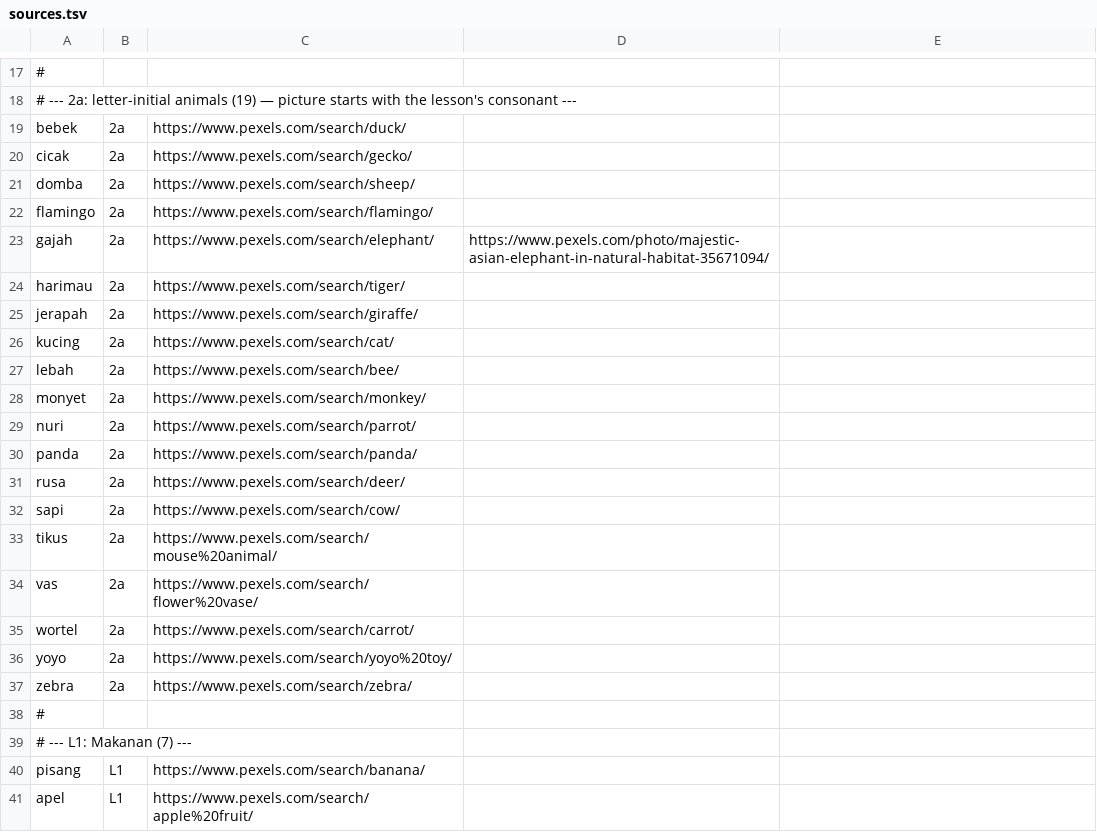
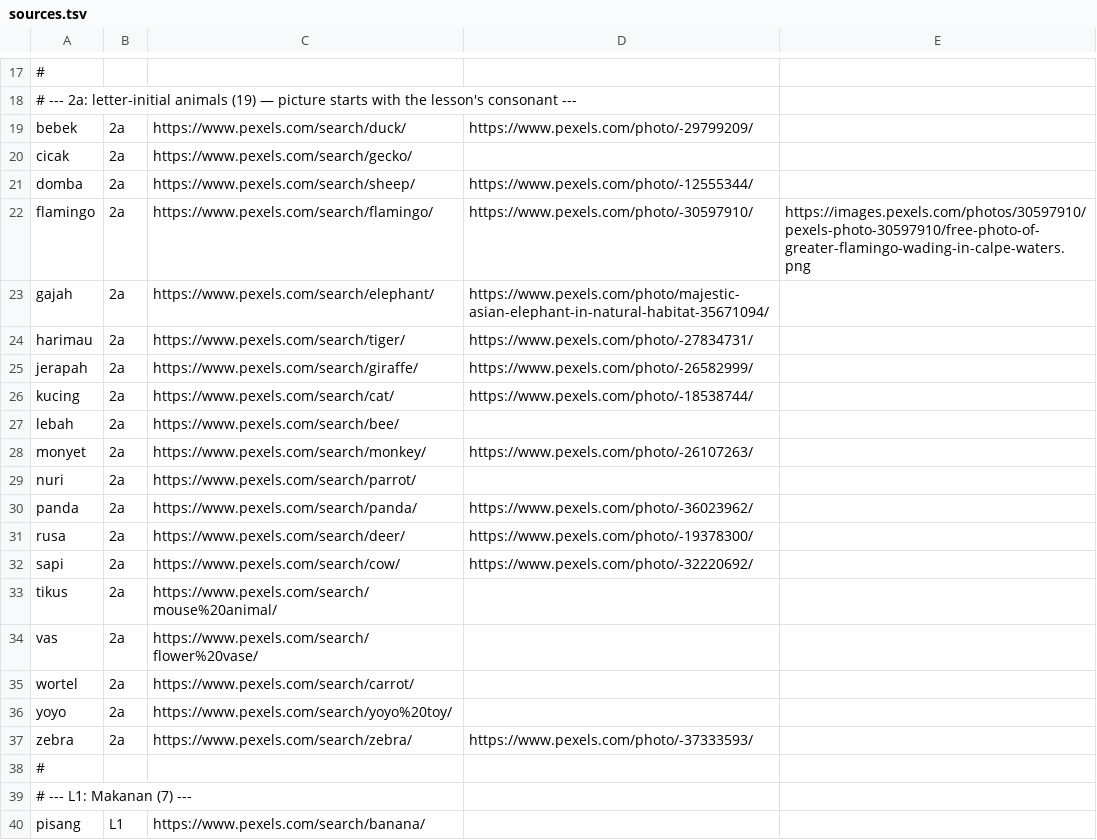
Before and after one commit to dyaskur/belajar_membaca_toddler, a TSV file: assets/stickers-src/sources.tsv, drawn as a sheet; only a part is shown, gaps mark what is left out; the shorter side is filled out with more unchanged rows.

```diff
--- a/assets/stickers-src/sources.tsv
+++ b/assets/stickers-src/sources.tsv
@@ -18,16 +18,16 @@
 # --- 2a: letter-initial animals (19) — picture starts with the lesson's consonant ---
-bebek	2a	https://www.pexels.com/search/duck/
+bebek	2a	https://www.pexels.com/search/duck/	https://www.pexels.com/photo/-29799209/
 cicak	2a	https://www.pexels.com/search/gecko/
-domba	2a	https://www.pexels.com/search/sheep/
-flamingo	2a	https://www.pexels.com/search/flamingo/
+domba	2a	https://www.pexels.com/search/sheep/	https://www.pexels.com/photo/-12555344/
+flamingo	2a	https://www.pexels.com/search/flamingo/	https://www.pexels.com/photo/-30597910/	https://images.pexels.com/photos/30597910/pexels-photo-30597910/free-photo-of-greater-flamingo-wading-in-calpe-waters.png
 gajah	2a	https://www.pexels.com/search/elephant/	https://www.pexels.com/photo/majestic-asian-elephant-in-natural-habitat-35671094/
-harimau	2a	https://www.pexels.com/search/tiger/
-jerapah	2a	https://www.pexels.com/search/giraffe/
-kucing	2a	https://www.pexels.com/search/cat/
+harimau	2a	https://www.pexels.com/search/tiger/	https://www.pexels.com/photo/-27834731/
+jerapah	2a	https://www.pexels.com/search/giraffe/	https://www.pexels.com/photo/-26582999/
+kucing	2a	https://www.pexels.com/search/cat/	https://www.pexels.com/photo/-18538744/
 lebah	2a	https://www.pexels.com/search/bee/
-monyet	2a	https://www.pexels.com/search/monkey/
+monyet	2a	https://www.pexels.com/search/monkey/	https://www.pexels.com/photo/-26107263/
 nuri	2a	https://www.pexels.com/search/parrot/
-panda	2a	https://www.pexels.com/search/panda/
-rusa	2a	https://www.pexels.com/search/deer/
-sapi	2a	https://www.pexels.com/search/cow/
+panda	2a	https://www.pexels.com/search/panda/	https://www.pexels.com/photo/-36023962/
+rusa	2a	https://www.pexels.com/search/deer/	https://www.pexels.com/photo/-19378300/
+sapi	2a	https://www.pexels.com/search/cow/	https://www.pexels.com/photo/-32220692/
 tikus	2a	https://www.pexels.com/search/mouse%20animal/
@@ -36,3 +36,3 @@ wortel	2a	https://www.pexels.com/search/carrot/
 yoyo	2a	https://www.pexels.com/search/yoyo%20toy/
-zebra	2a	https://www.pexels.com/search/zebra/
+zebra	2a	https://www.pexels.com/search/zebra/	https://www.pexels.com/photo/-37333593/
 #
```
Also changed, not shown: 48 other files.
